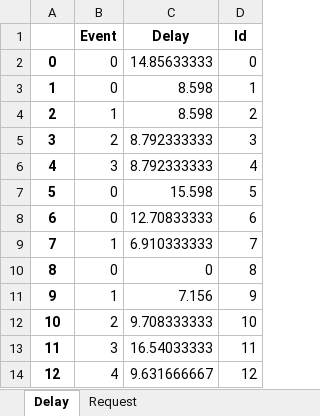
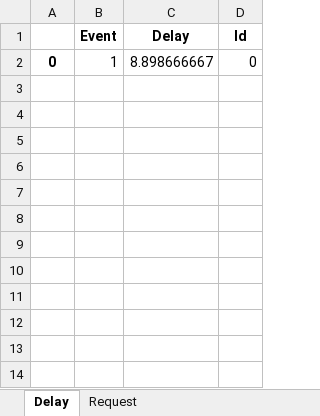
Before and after one commit to marischatten/modeling, an Excel workbook: ModelingV0/output/data/instance_2.xlsx, sheet Delay, drawn as a sheet; values as stored, in another font and other column widths than the file's, no borders; the diff names each change by its address in the sheet, - before the commit and + after, or states it on an @@ line.

```diff
--- a/ModelingV0/output/data/instance_2.xlsx (sheet Delay)
+++ b/ModelingV0/output/data/instance_2.xlsx (sheet Delay)
-B2 (Event): 0
+B2 (Event): 1
-C2 (Delay): 14.85633333
+C2 (Delay): 8.898666667
-row 3: 1 | 0 | 8.598 | 1
-row 4: 2 | 1 | 8.598 | 2
-row 5: 3 | 2 | 8.792333333 | 3
-row 6: 4 | 3 | 8.792333333 | 4
-row 7: 5 | 0 | 15.598 | 5
-row 8: 6 | 0 | 12.70833333 | 6
-row 9: 7 | 1 | 6.910333333 | 7
-row 10: 8 | 0 | 0 | 8
-row 11: 9 | 1 | 7.156 | 9
-row 12: 10 | 2 | 9.708333333 | 10
-row 13: 11 | 3 | 16.54033333 | 11
-row 14: 12 | 4 | 9.631666667 | 12
```
Also changed, not shown: sheet Request, 3 other files.
